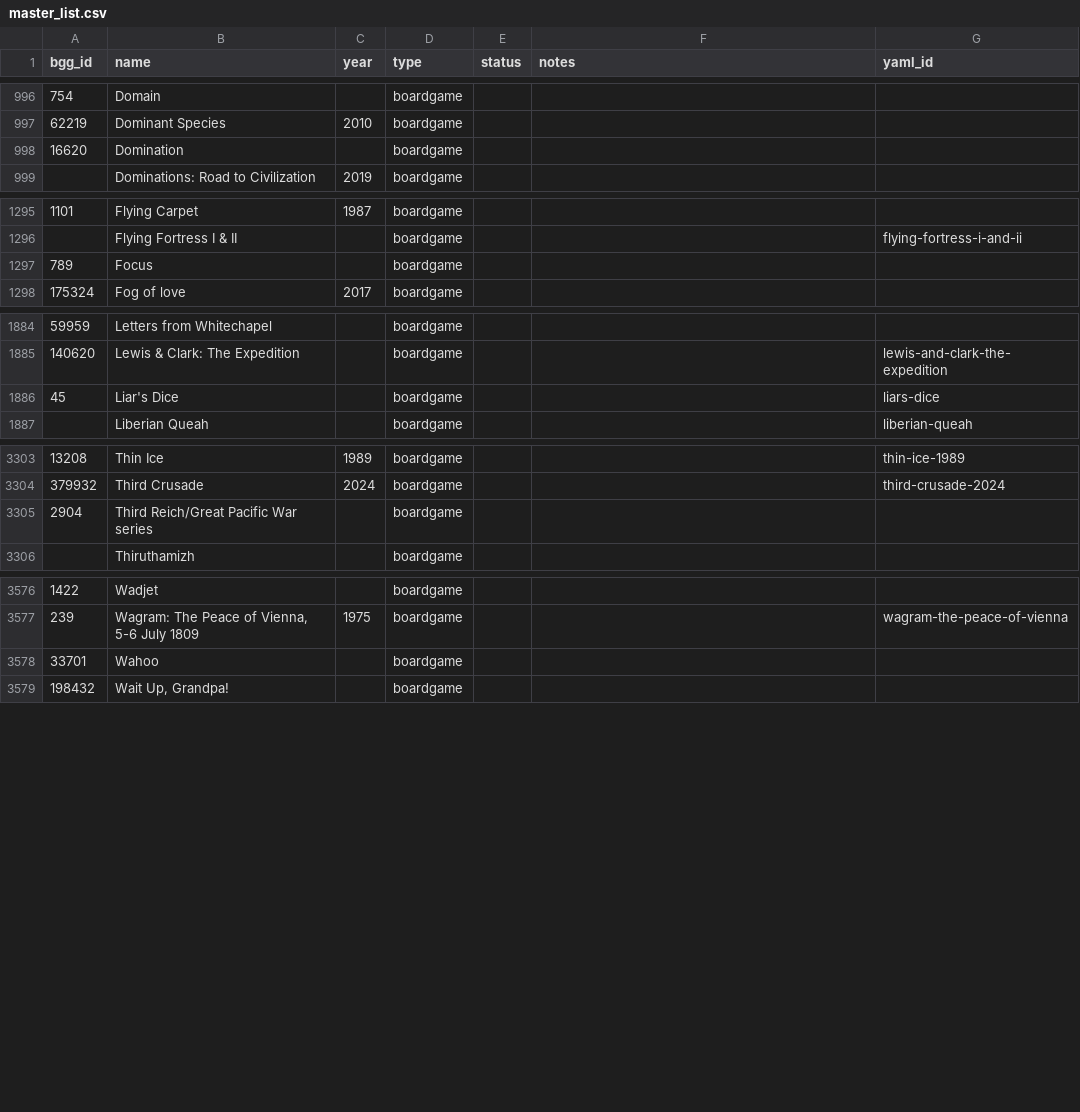
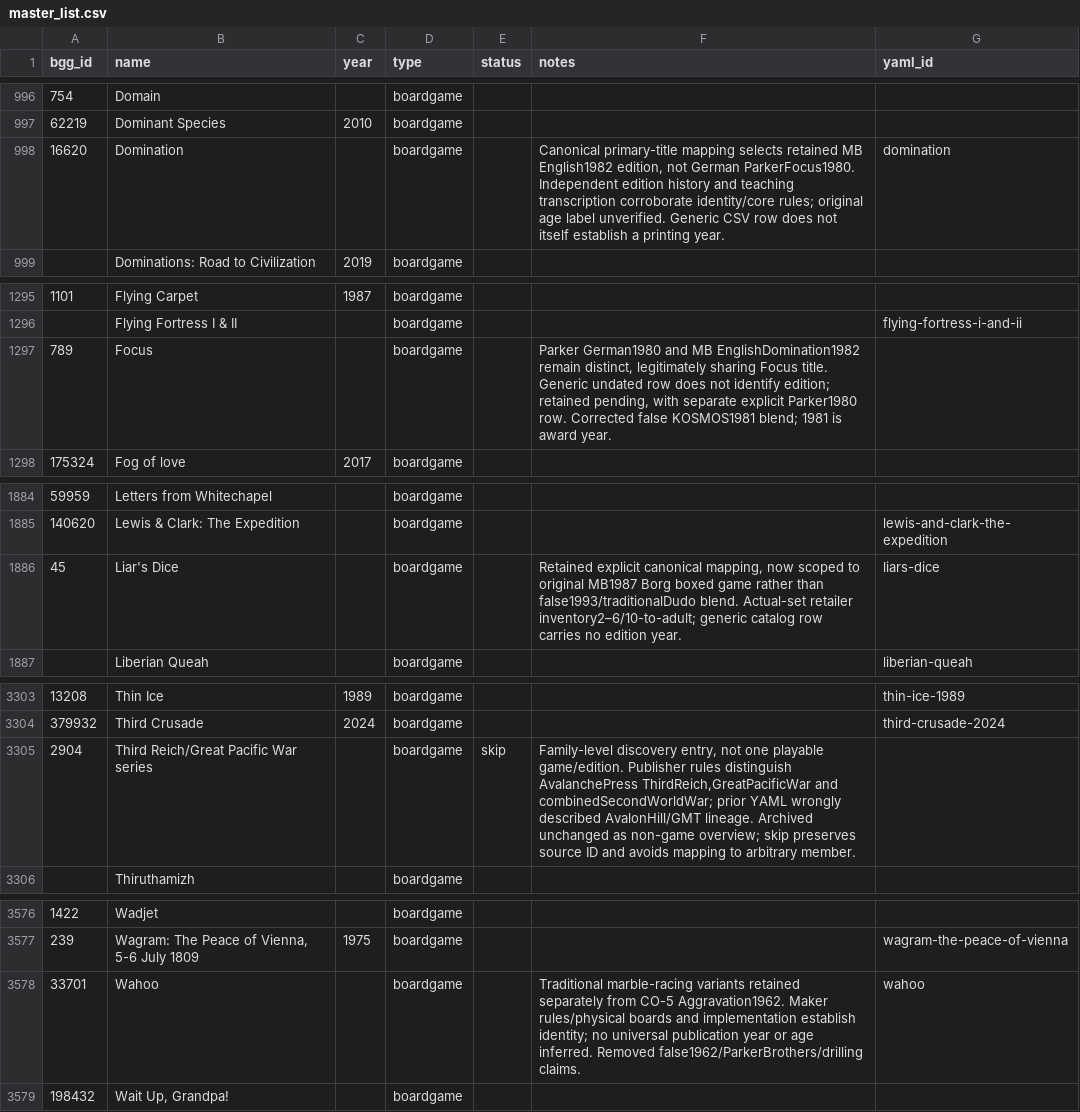
Before and after one commit to Lehi-Innovation/boardgame-database, a CSV file: master_list.csv, drawn as a sheet; only a part is shown, gaps mark what is left out; the diff covers the shown part only.

```diff
--- a/master_list.csv
+++ b/master_list.csv
@@ -997,3 +997,3 @@ bgg_id,name,year,type,status,notes,yaml_id
 62219,Dominant Species,2010,boardgame,,,
-16620,Domination,,boardgame,,,
+16620,Domination,,boardgame,,"Canonical primary-title mapping selects retained MB English1982 edition, not German ParkerFocus1980. Independent edition history and teaching transcription corroborate identity/core rules; original age label unverified. Generic CSV row does not itself establish a printing year.",domination
 ,Dominations: Road to Civilization,2019,boardgame,,,
@@ -1296,3 +1296,3 @@ bgg_id,name,year,type,status,notes,yaml_id
 ,Flying Fortress I & II,,boardgame,,,flying-fortress-i-and-ii
-789,Focus,,boardgame,,,
+789,Focus,,boardgame,,"Parker German1980 and MB EnglishDomination1982 remain distinct, legitimately sharing Focus title. Generic undated row does not identify edition; retained pending, with separate explicit Parker1980 row. Corrected false KOSMOS1981 blend; 1981 is award year.",
 175324,Fog of love,2017,boardgame,,,
@@ -1885,3 +1885,3 @@ bgg_id,name,year,type,status,notes,yaml_id
 140620,Lewis & Clark: The Expedition,,boardgame,,,lewis-and-clark-the-expedition
-45,Liar's Dice,,boardgame,,,liars-dice
+45,Liar's Dice,,boardgame,,"Retained explicit canonical mapping, now scoped to original MB1987 Borg boxed game rather than false1993/traditionalDudo blend. Actual-set retailer inventory2–6/10-to-adult; generic catalog row carries no edition year.",liars-dice
 ,Liberian Queah,,boardgame,,,liberian-queah
@@ -3304,3 +3304,3 @@ bgg_id,name,year,type,status,notes,yaml_id
 379932,Third Crusade,2024,boardgame,,,third-crusade-2024
-2904,Third Reich/Great Pacific War series,,boardgame,,,
+2904,Third Reich/Great Pacific War series,,boardgame,skip,"Family-level discovery entry, not one playable game/edition. Publisher rules distinguish AvalanchePress ThirdReich,GreatPacificWar and combinedSecondWorldWar; prior YAML wrongly described AvalonHill/GMT lineage. Archived unchanged as non-game overview; skip preserves source ID and avoids mapping to arbitrary member.",
 ,Thiruthamizh,,boardgame,,,
@@ -3577,3 +3577,3 @@ bgg_id,name,year,type,status,notes,yaml_id
 239,"Wagram: The Peace of Vienna, 5-6 July 1809",1975,boardgame,,,wagram-the-peace-of-vienna
-33701,Wahoo,,boardgame,,,
+33701,Wahoo,,boardgame,,Traditional marble-racing variants retained separately from CO-5 Aggravation1962. Maker rules/physical boards and implementation establish identity; no universal publication year or age inferred. Removed false1962/ParkerBrothers/drilling claims.,wahoo
 198432,"Wait Up, Grandpa!",,boardgame,,,
```
Also changed, not shown: 2 added rows and 8 edited cells elsewhere in this file, 20 other files.
